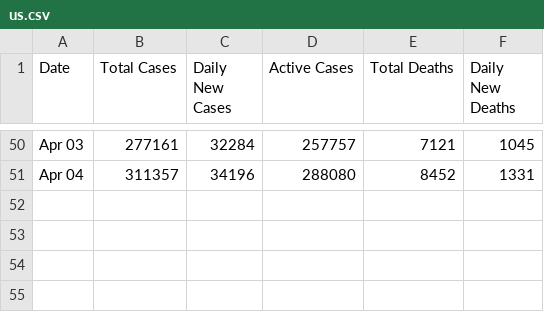
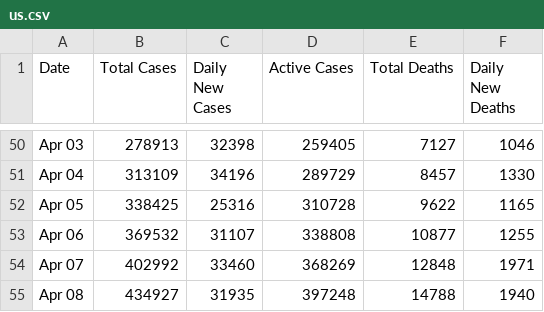
Before and after one commit to ConsultoriaExecutamos/coronavirus, a CSV file: data/countries_time_series/us.csv, drawn as a sheet; only a part is shown, gaps mark what is left out; the diff covers the shown part only; the diff names each change by its address in the sheet, - before the commit and + after, or states it on an @@ line.

```diff
--- a/data/countries_time_series/us.csv
+++ b/data/countries_time_series/us.csv
-B50 (Total Cases): 277161
+B50 (Total Cases): 278913
-C50 (Daily New Cases): 32284
+C50 (Daily New Cases): 32398
-D50 (Active Cases): 257757
+D50 (Active Cases): 259405
-E50 (Total Deaths): 7121
+E50 (Total Deaths): 7127
-F50 (Daily New Deaths): 1045
+F50 (Daily New Deaths): 1046
-B51 (Total Cases): 311357
+B51 (Total Cases): 313109
-D51 (Active Cases): 288080
+D51 (Active Cases): 289729
-E51 (Total Deaths): 8452
+E51 (Total Deaths): 8457
-F51 (Daily New Deaths): 1331
+F51 (Daily New Deaths): 1330
+row 52: Apr 05 | 338425 | 25316 | 310728 | 9622 | 1165
+row 53: Apr 06 | 369532 | 31107 | 338808 | 10877 | 1255
+row 54: Apr 07 | 402992 | 33460 | 368269 | 12848 | 1971
+row 55: Apr 08 | 434927 | 31935 | 397248 | 14788 | 1940
```
Also changed, not shown: 59 edited cells elsewhere in this file, data/countries_time_series/brazil.csv, data/countries_time_series/brazil_updated.csv, 5 other files.
